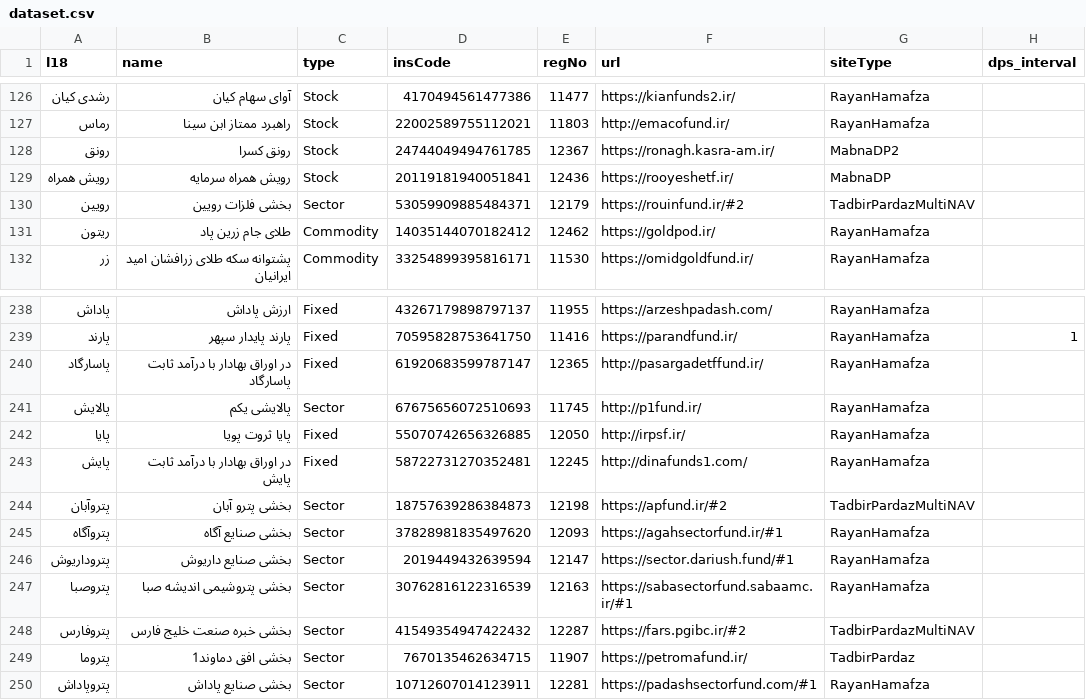
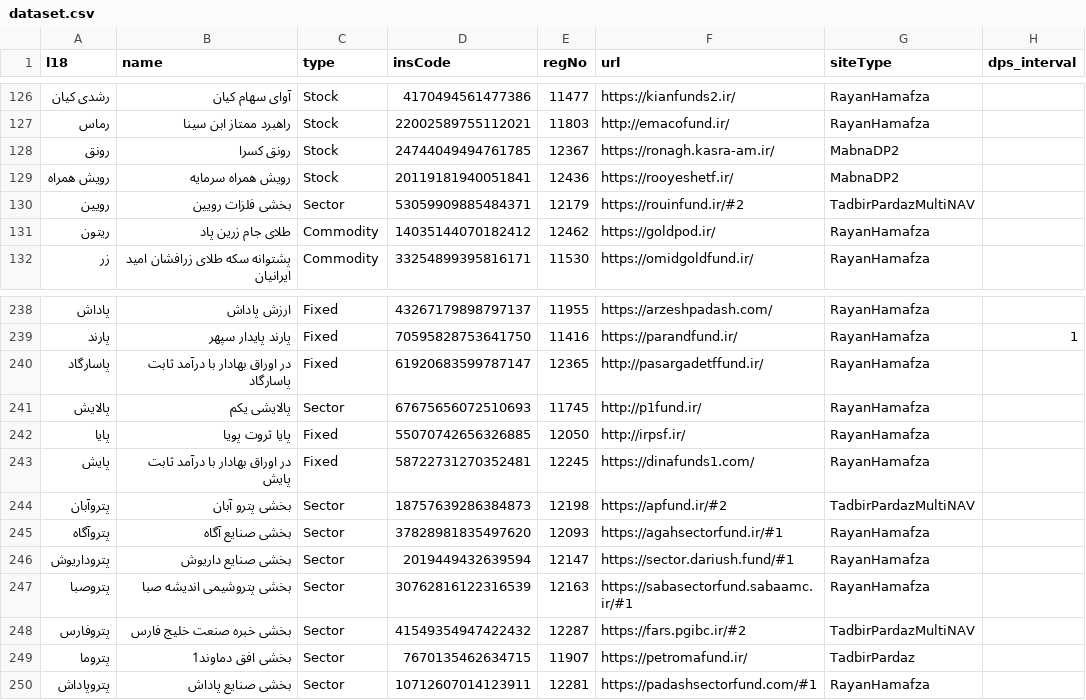
Before and after one commit to 5j9/iranetf, a CSV file: iranetf/dataset.csv, drawn as a sheet; only a part is shown, gaps mark what is left out.

Commit message:
update rooyeshetf fundtype

```diff
--- a/iranetf/dataset.csv
+++ b/iranetf/dataset.csv
@@ -128,3 +128,3 @@
 رونق,رونق کسرا,Stock,24744049494761785,12367,https://ronagh.kasra-am.ir/,MabnaDP2,
-رویش همراه,رویش همراه سرمایه,Stock,20119181940051841,12436,https://rooyeshetf.ir/,MabnaDP,
+رویش همراه,رویش همراه سرمایه,Stock,20119181940051841,12436,https://rooyeshetf.ir/,MabnaDP2,
 رویین,بخشی فلزات رویین,Sector,53059909885484371,12179,https://rouinfund.ir/#2,TadbirPardazMultiNAV,
@@ -242,3 +242,3 @@
 پایا,پایا ثروت پویا,Fixed,55070742656326885,12050,http://irpsf.ir/,RayanHamafza,
-پایش,در اوراق بهادار با درآمد ثابت پایش,Fixed,58722731270352481,12245,http://dinafunds1.com/,RayanHamafza,
+پایش,در اوراق بهادار با درآمد ثابت پایش,Fixed,58722731270352481,12245,https://dinafunds1.com/,RayanHamafza,
 پتروآبان,بخشی پترو آبان,Sector,18757639286384873,12198,https://apfund.ir/#2,TadbirPardazMultiNAV,
```
